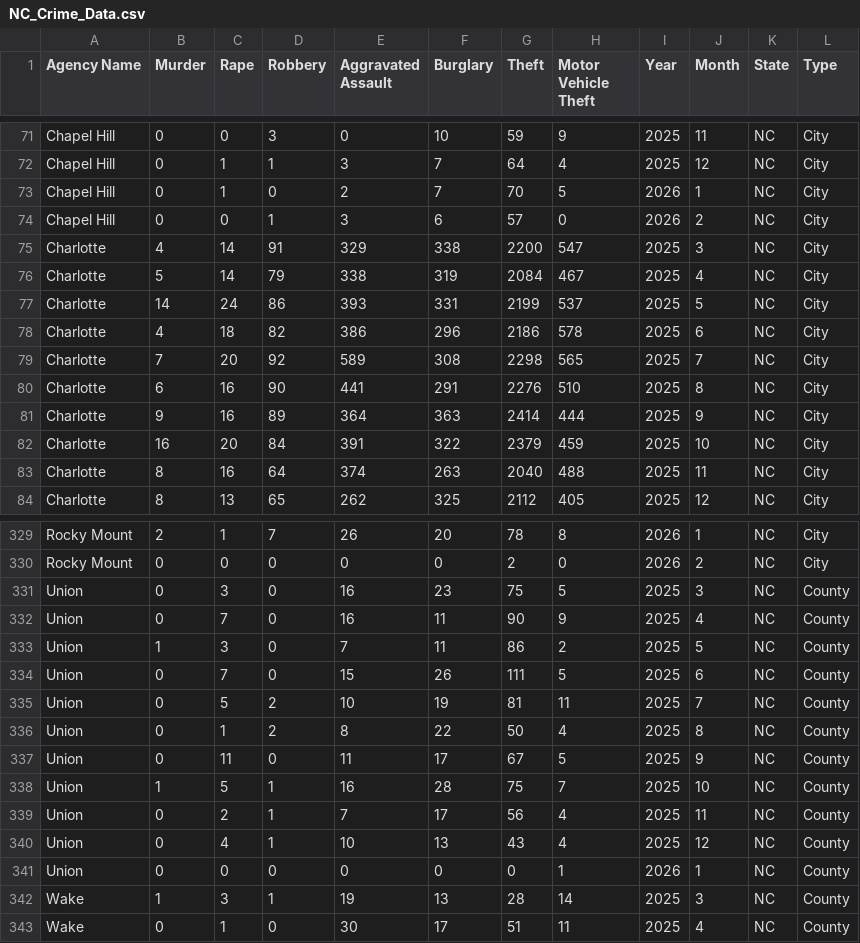
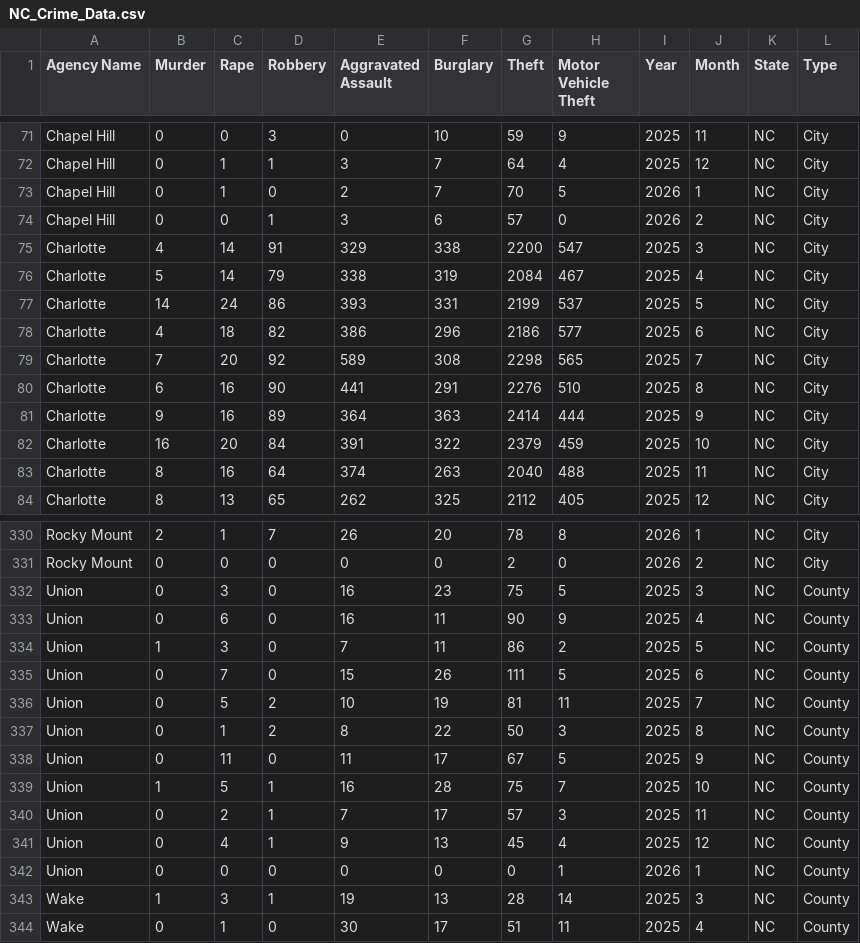
Before and after one commit to AH-Datalytics/nc-crime-output, a CSV file: NC_Crime_Data.csv, drawn as a sheet; only a part is shown, gaps mark what is left out; the diff covers the shown part only.

```diff
--- a/NC_Crime_Data.csv
+++ b/NC_Crime_Data.csv
@@ -77,3 +77,3 @@ Charlotte,5,14,79,338,319,2084,467,2025,4,NC,City
 Charlotte,14,24,86,393,331,2199,537,2025,5,NC,City
-Charlotte,4,18,82,386,296,2186,578,2025,6,NC,City
+Charlotte,4,18,82,386,296,2186,577,2025,6,NC,City
 Charlotte,7,20,92,589,308,2298,565,2025,7,NC,City
@@ -331,3 +332,3 @@ Rocky Mount,0,0,0,0,0,2,0,2026,2,NC,City
 Union,0,3,0,16,23,75,5,2025,3,NC,County
-Union,0,7,0,16,11,90,9,2025,4,NC,County
+Union,0,6,0,16,11,90,9,2025,4,NC,County
 Union,1,3,0,7,11,86,2,2025,5,NC,County
@@ -335,7 +336,7 @@ Union,0,7,0,15,26,111,5,2025,6,NC,County
 Union,0,5,2,10,19,81,11,2025,7,NC,County
-Union,0,1,2,8,22,50,4,2025,8,NC,County
+Union,0,1,2,8,22,50,3,2025,8,NC,County
 Union,0,11,0,11,17,67,5,2025,9,NC,County
 Union,1,5,1,16,28,75,7,2025,10,NC,County
-Union,0,2,1,7,17,56,4,2025,11,NC,County
-Union,0,4,1,10,13,43,4,2025,12,NC,County
+Union,0,2,1,7,17,57,3,2025,11,NC,County
+Union,0,4,1,9,13,45,4,2025,12,NC,County
 Union,0,0,0,0,0,0,1,2026,1,NC,County
```
Also changed, not shown: 1 added row and 21 edited cells elsewhere in this file.
